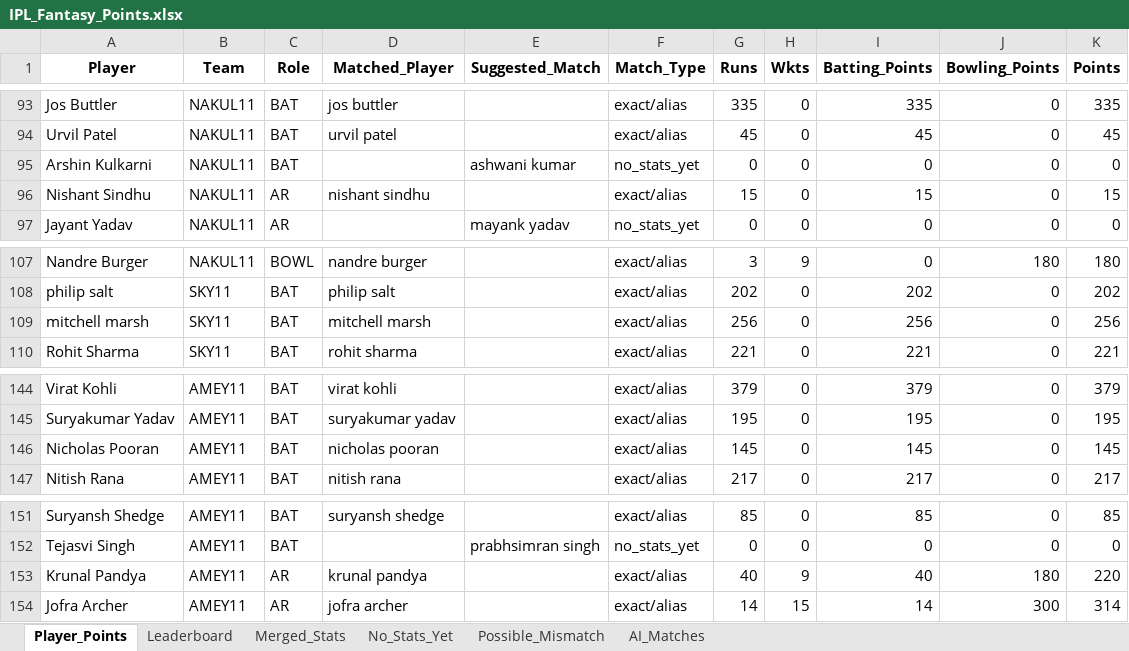
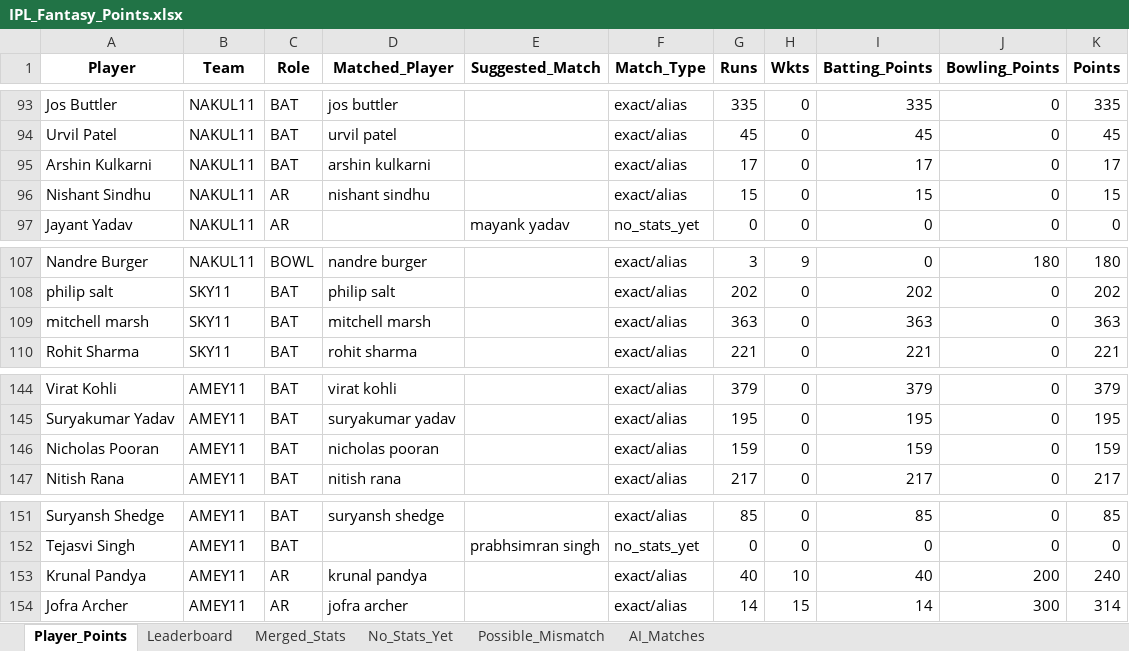
Before and after one commit to aaravmody/shroff-hundred-auction, an Excel workbook: IPL_Fantasy_Points.xlsx, sheet Player_Points, drawn as a sheet; only a part is shown, gaps mark what is left out; values as stored, in another font and other column widths than the file's, no borders; the diff names each change by its address in the sheet, - before the commit and + after, or states it on an @@ line.

```diff
--- a/IPL_Fantasy_Points.xlsx (sheet Player_Points)
+++ b/IPL_Fantasy_Points.xlsx (sheet Player_Points)
-D95 (Matched_Player): (empty)
+D95 (Matched_Player): arshin kulkarni
-E95 (Suggested_Match): ashwani kumar
+E95 (Suggested_Match): (empty)
-F95 (Match_Type): no_stats_yet
+F95 (Match_Type): exact/alias
-G95 (Runs): 0
+G95 (Runs): 17
-I95 (Batting_Points): 0
+I95 (Batting_Points): 17
-K95 (Points): 0
+K95 (Points): 17
-G109 (Runs): 256
+G109 (Runs): 363
-I109 (Batting_Points): 256
+I109 (Batting_Points): 363
-K109 (Points): 256
+K109 (Points): 363
-G146 (Runs): 145
+G146 (Runs): 159
-I146 (Batting_Points): 145
+I146 (Batting_Points): 159
-K146 (Points): 145
+K146 (Points): 159
-H153 (Wkts): 9
+H153 (Wkts): 10
-J153 (Bowling_Points): 180
+J153 (Bowling_Points): 200
-K153 (Points): 220
+K153 (Points): 240
```
Also changed, not shown: sheet No_Stats_Yet, sheet Leaderboard, sheet Merged_Stats, ipl_stats_2026.xlsx, 3 other files.
